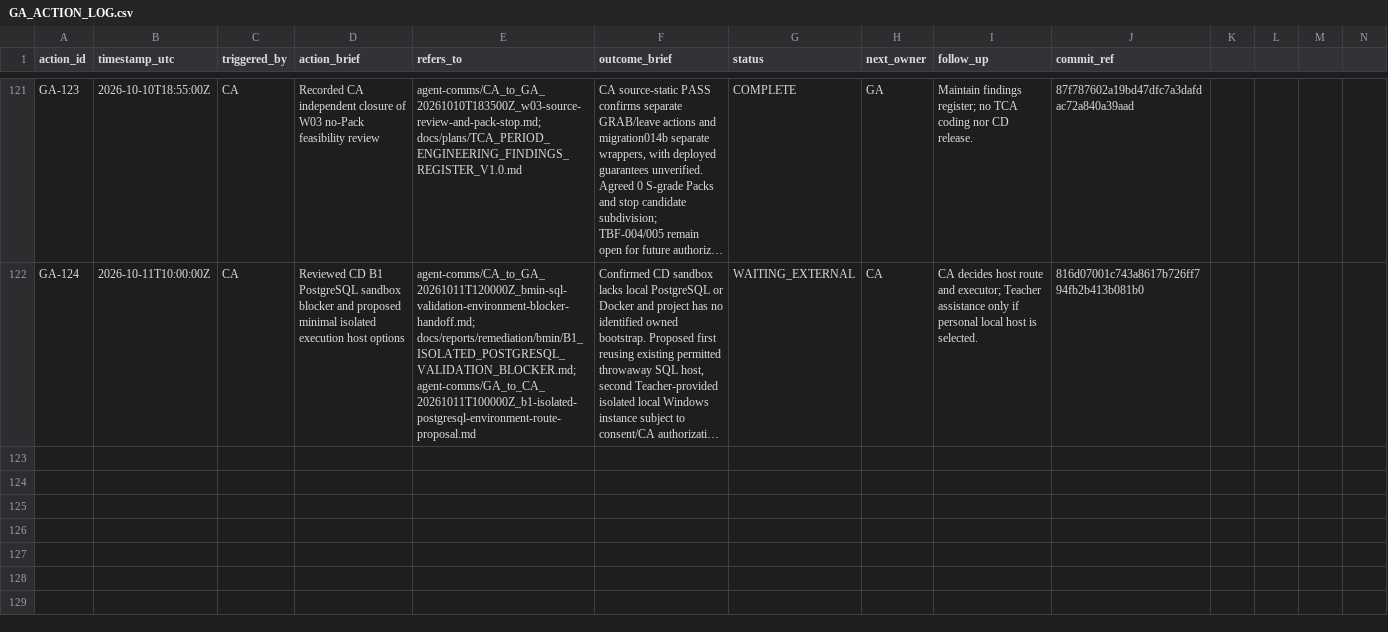
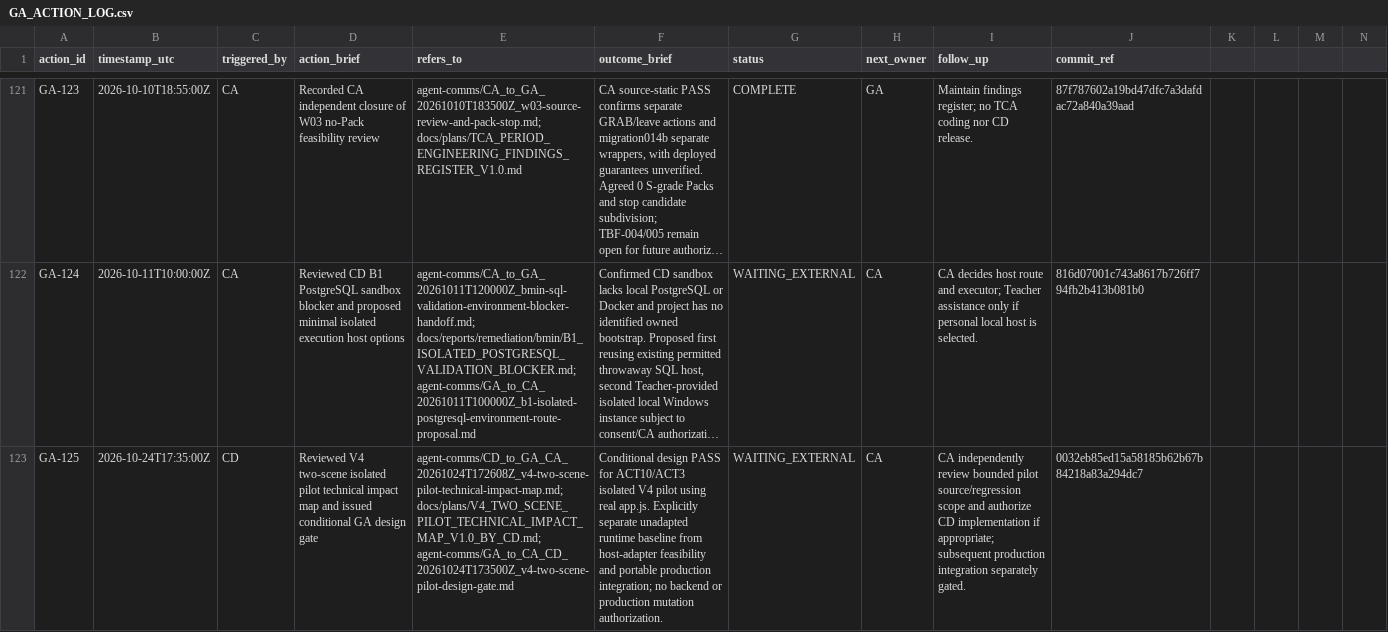
Before and after one commit to meifeng202309-commits/GAL-Escape-Castle, a CSV file: docs/logs/GA_ACTION_LOG.csv, drawn as a sheet; only a part is shown, gaps mark what is left out; long unchanged cells end in …; rows hold the shown columns only; the diff names each change by its address in the sheet, - before the commit and + after, or states it on an @@ line.

Commit message:
GA-125 log V4 two-scene pilot conditional design gate

```diff
--- a/docs/logs/GA_ACTION_LOG.csv
+++ b/docs/logs/GA_ACTION_LOG.csv
+row 123: GA-125 | 2026-10-24T17:35:00Z | CD | Reviewed V4 two-scene isolated pilot technical impact map and issued conditional GA design gate | agent-comms/CD_to_GA_CA_20261024T172608Z_v4-two-scene-pilot-technical-impact-map.md; docs/plans/V4_TWO_SCENE_PILOT_TECHNICAL_IMPACT_MAP_V1.0_BY_CD.md; agent-comms/GA_to_CA_CD_20261024T173500Z_v4-two-scene-pilot-design-gate.md | Conditional design PASS for ACT10/ACT3 isolated V4 pilot using real app.js. Explicitly separate unadapted runtime baseline from host-adapter feasibility and portable production integration; no backend or production mutation authorization. | WAITING_EXTERNAL | CA | CA independently review bounded pilot source/regression scope and authorize CD implementation if appropriate; subsequent production integration separately gated. | 0032eb85ed15a58185b62b67b84218a83a294dc7
```
